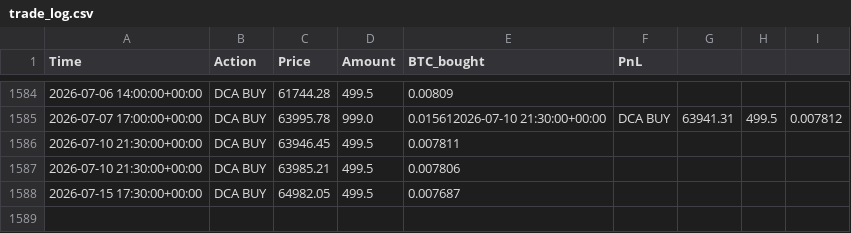
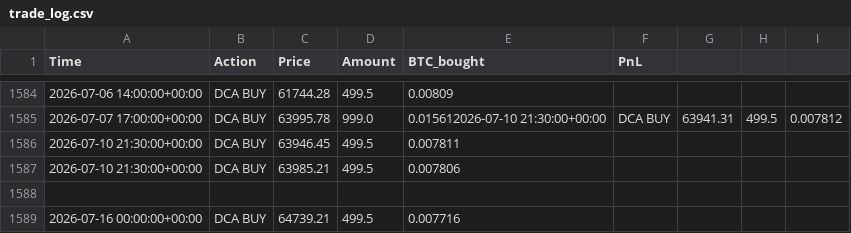
Before and after one commit to Rinalpatel21/Value_Investor, a CSV file: core/data/trade_log.csv, drawn as a sheet; only a part is shown, gaps mark what is left out; the diff names each change by its address in the sheet, - before the commit and + after, or states it on an @@ line.

```diff
--- a/core/data/trade_log.csv
+++ b/core/data/trade_log.csv
-row 1588: 2026-07-15 17:30:00+00:00 | DCA BUY | 64982.05 | 499.5 | 0.007687
+row 1588: (empty)
+row 1589: 2026-07-16 00:00:00+00:00 | DCA BUY | 64739.21 | 499.5 | 0.007716
```
Also changed, not shown: core/data/paper_orders.csv, core/data/portfolio_history.csv, 17 other files.
